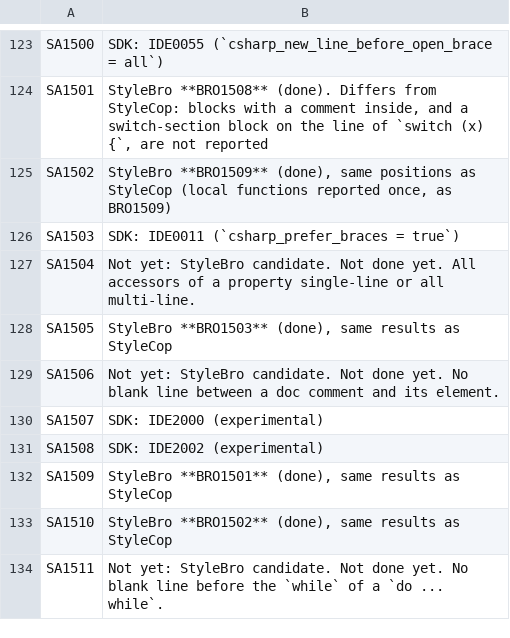
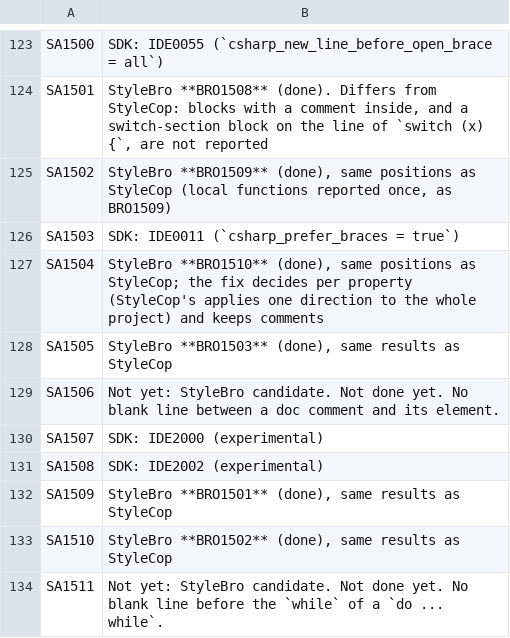
Before and after one commit to bisforboman/stylebro, a CSV file: scripts/stylecop-survey/data/mapping.csv, drawn as a sheet; only a part is shown, gaps mark what is left out.

```diff
--- a/scripts/stylecop-survey/data/mapping.csv
+++ b/scripts/stylecop-survey/data/mapping.csv
@@ -126,3 +126,3 @@ SA1502,"StyleBro **BRO1509** (done), same positions as StyleCop (local functions
 SA1503,SDK: IDE0011 (`csharp_prefer_braces = true`)
-SA1504,Not yet: StyleBro candidate. Not done yet. All accessors of a property single-line or all multi-line.
+SA1504,"StyleBro **BRO1510** (done), same positions as StyleCop; the fix decides per property (StyleCop's applies one direction to the whole project) and keeps comments"
 SA1505,"StyleBro **BRO1503** (done), same results as StyleCop"
```
Also changed, not shown: 23 other files.
